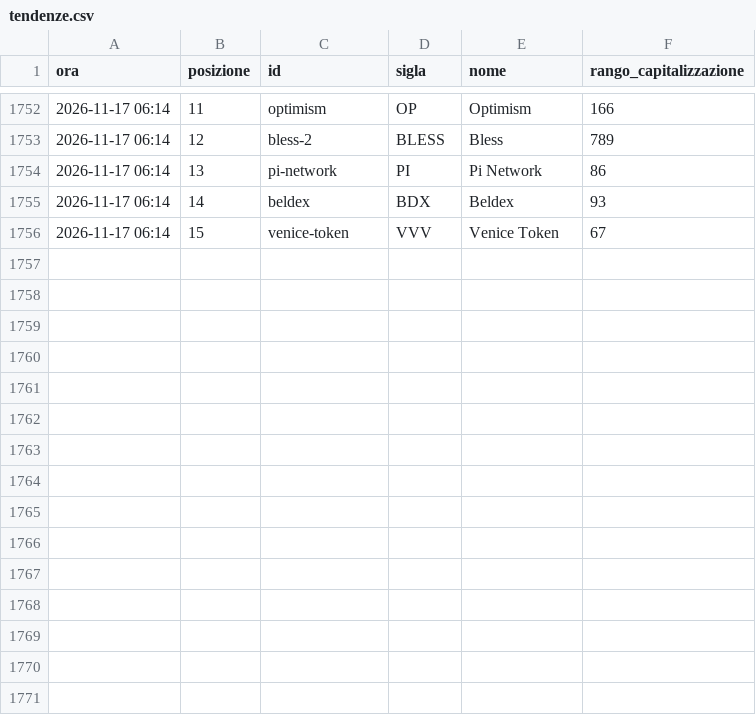
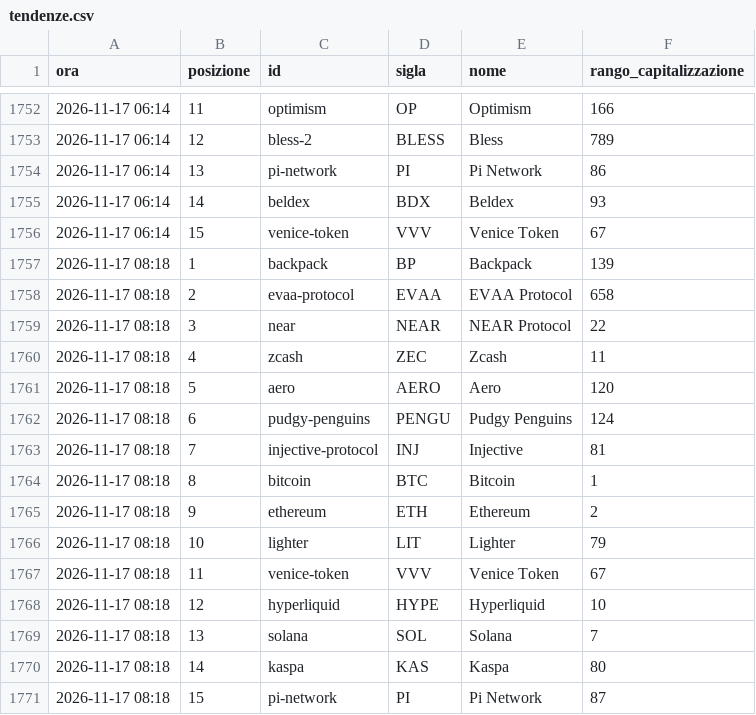
Before and after one commit to alessiobaljak/agentic_trading_system, a CSV file: research/notizie/archivio/tendenze.csv, drawn as a sheet; only a part is shown, gaps mark what is left out; the diff names each change by its address in the sheet, - before the commit and + after, or states it on an @@ line.

```diff
--- a/research/notizie/archivio/tendenze.csv
+++ b/research/notizie/archivio/tendenze.csv
+row 1757: 2026-11-17 08:18 | 1 | backpack | BP | Backpack | 139
+row 1758: 2026-11-17 08:18 | 2 | evaa-protocol | EVAA | EVAA Protocol | 658
+row 1759: 2026-11-17 08:18 | 3 | near | NEAR | NEAR Protocol | 22
+row 1760: 2026-11-17 08:18 | 4 | zcash | ZEC | Zcash | 11
+row 1761: 2026-11-17 08:18 | 5 | aero | AERO | Aero | 120
+row 1762: 2026-11-17 08:18 | 6 | pudgy-penguins | PENGU | Pudgy Penguins | 124
+row 1763: 2026-11-17 08:18 | 7 | injective-protocol | INJ | Injective | 81
+row 1764: 2026-11-17 08:18 | 8 | bitcoin | BTC | Bitcoin | 1
+row 1765: 2026-11-17 08:18 | 9 | ethereum | ETH | Ethereum | 2
+row 1766: 2026-11-17 08:18 | 10 | lighter | LIT | Lighter | 79
+row 1767: 2026-11-17 08:18 | 11 | venice-token | VVV | Venice Token | 67
+row 1768: 2026-11-17 08:18 | 12 | hyperliquid | HYPE | Hyperliquid | 10
+row 1769: 2026-11-17 08:18 | 13 | solana | SOL | Solana | 7
+row 1770: 2026-11-17 08:18 | 14 | kaspa | KAS | Kaspa | 80
+row 1771: 2026-11-17 08:18 | 15 | pi-network | PI | Pi Network | 87
```
Also changed, not shown: research/notizie/archivio/giri.csv, 3 other files.
